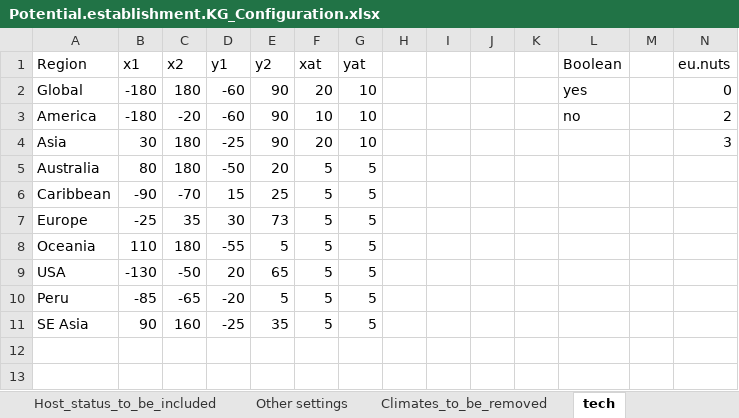
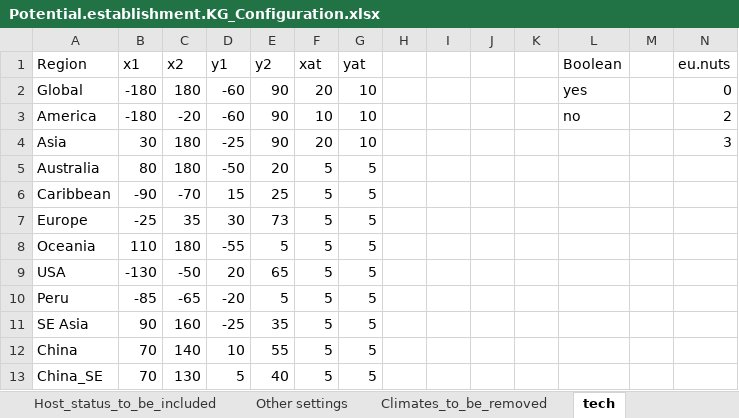
Before and after one commit to maioran/Potential-establishment-KG, an Excel workbook: 01_Configuration/Potential.establishment.KG_Configuration.xlsx, sheet tech, drawn as a sheet; values as stored, in another font and other column widths than the file's, no borders; the diff names each change by its address in the sheet, - before the commit and + after, or states it on an @@ line.

```diff
--- a/01_Configuration/Potential.establishment.KG_Configuration.xlsx (sheet tech)
+++ b/01_Configuration/Potential.establishment.KG_Configuration.xlsx (sheet tech)
+row 12: China | 70 | 140 | 10 | 55 | 5 | 5
+row 13: China_SE | 70 | 130 | 5 | 40 | 5 | 5
```
Also changed, not shown: sheet Pest_list, 8 other files.
